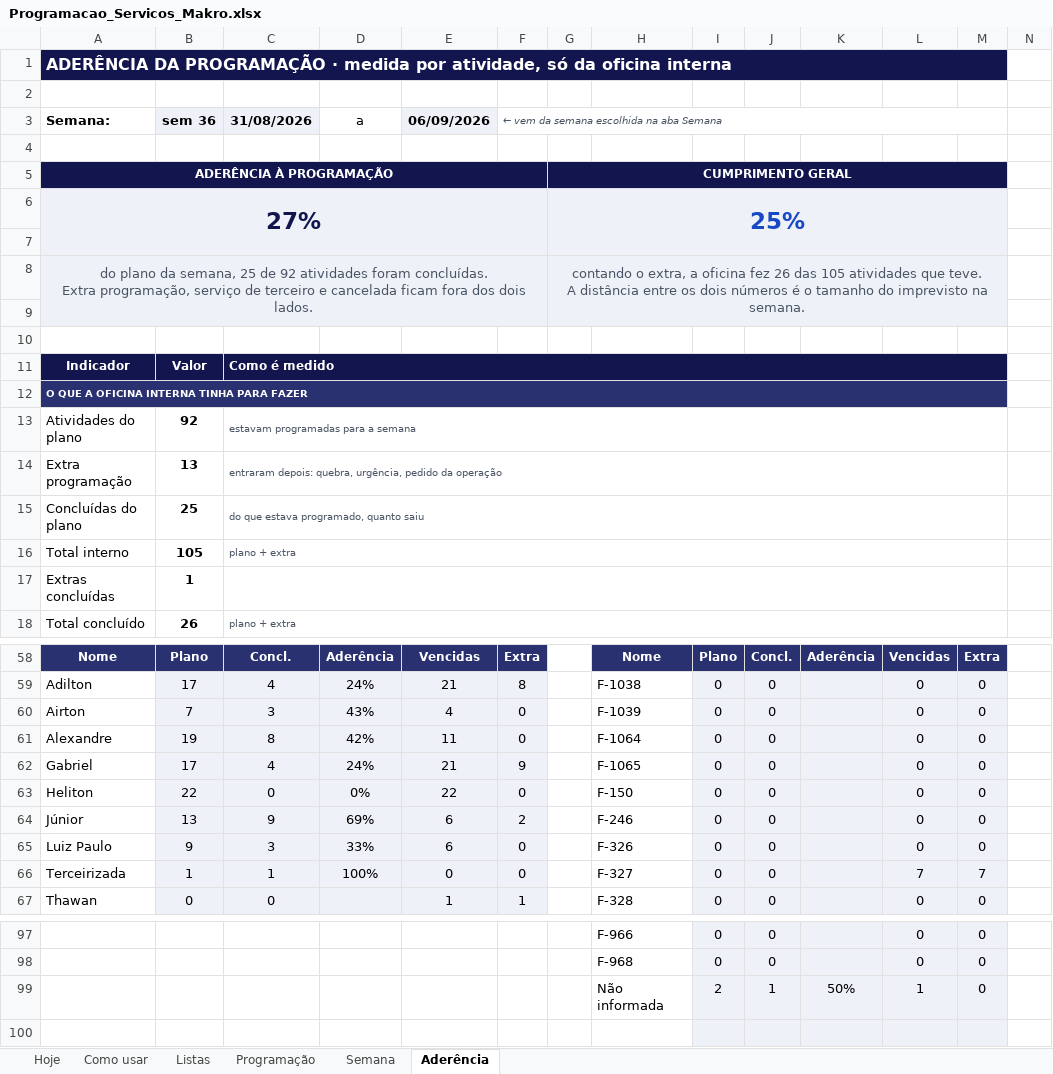
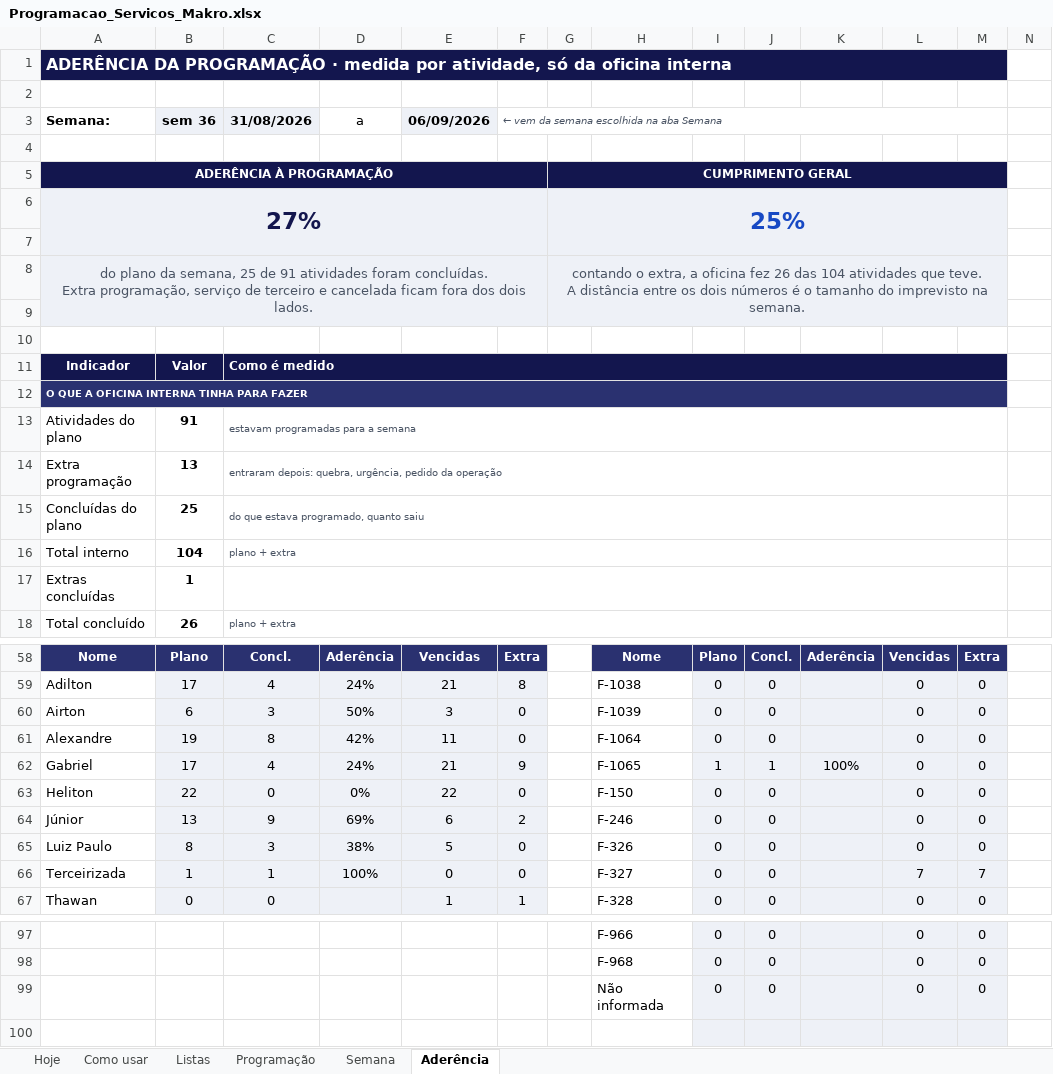
Before and after one commit to zodkaps/gestaomkt, an Excel workbook: planilha/Programacao_Servicos_Makro.xlsx, sheet Aderência, drawn as a sheet; only a part is shown, gaps mark what is left out; values as stored, in another font and other column widths than the file's, no borders; charts and pictures and conditional formats not drawn; removed rows and columns are numbered as before the commit, all else as after; rows hold the shown columns only; the diff covers the shown part only; the diff names each change by its address in the sheet, - before the commit and + after, or states it on an @@ line.

```diff
--- a/planilha/Programacao_Servicos_Makro.xlsx (sheet Aderência)
+++ b/planilha/Programacao_Servicos_Makro.xlsx (sheet Aderência)
-A8 (Semana:): …25 de 92 atividades foram…
+A8 (Semana:): …25 de 91 atividades foram…
-G8: …26 das 105 atividades que…
+G8: …26 das 104 atividades que…
-B13 (sem 36): 92
+B13 (sem 36): 91
-B16 (sem 36): 105
+B16 (sem 36): 104
-B60 (sem 36): 7
+B60 (sem 36): 6
-D60 (a): 43%
+D60 (a): 50%
-E60 (06/09/2026): 4
+E60 (06/09/2026): 3
-I62: 0
+I62: 1
-J62: 0
+J62: 1
-K62: (empty)
+K62: 100%
-B65 (sem 36): 9
+B65 (sem 36): 8
-D65 (a): 33%
+D65 (a): 38%
-E65 (06/09/2026): 6
+E65 (06/09/2026): 5
-row 99:  |  |  |  |  |  |  | Não informada | 2 | 1 | 50% | 1 | 0
+row 99:  |  |  |  |  |  |  | Não informada | 0 | 0 |  | 0 | 0
```
Also changed, not shown: 11 edited cells elsewhere in this sheet, sheet Programação, sheet Semana, sheet Hoje, formulas that keep their value, hidden cells, charts or pictures, planilha/Programacao_Diaria_Makro.xlsx, 1 other file.
